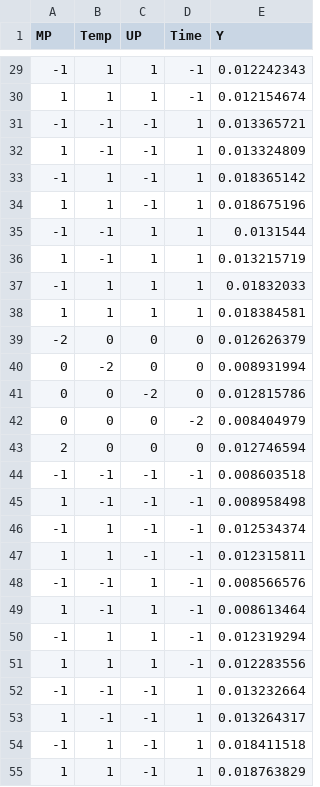
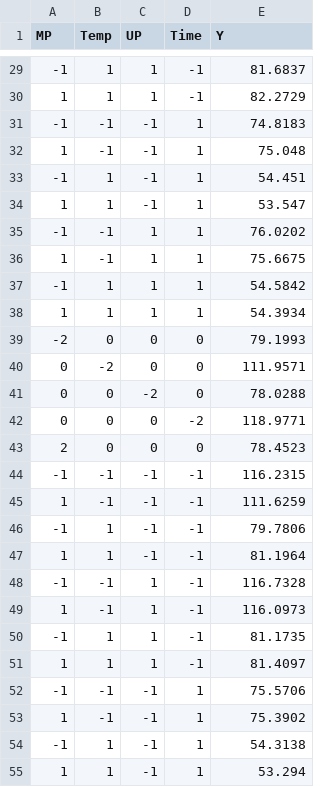
Before and after one commit to Jaimemosg/DataExamples, a CSV file: juice_EColi_CCD.csv, drawn as a sheet; only a part is shown, gaps mark what is left out; the diff covers the shown part only.

```diff
--- a/juice_EColi_CCD.csv
+++ b/juice_EColi_CCD.csv
@@ -29,27 +29,27 @@ MP,Temp,UP,Time,Y
--1,1,1,-1,0.012242343
-1,1,1,-1,0.012154674
--1,-1,-1,1,0.013365721
-1,-1,-1,1,0.013324809
--1,1,-1,1,0.018365142
-1,1,-1,1,0.018675196
--1,-1,1,1,0.0131544
-1,-1,1,1,0.013215719
--1,1,1,1,0.01832033
-1,1,1,1,0.018384581
--2,0,0,0,0.012626379
-0,-2,0,0,0.008931994
-0,0,-2,0,0.012815786
-0,0,0,-2,0.008404979
-2,0,0,0,0.012746594
--1,-1,-1,-1,0.008603518
-1,-1,-1,-1,0.008958498
--1,1,-1,-1,0.012534374
-1,1,-1,-1,0.012315811
--1,-1,1,-1,0.008566576
-1,-1,1,-1,0.008613464
--1,1,1,-1,0.012319294
-1,1,1,-1,0.012283556
--1,-1,-1,1,0.013232664
-1,-1,-1,1,0.013264317
--1,1,-1,1,0.018411518
-1,1,-1,1,0.018763829
+-1,1,1,-1,81.6837
+1,1,1,-1,82.2729
+-1,-1,-1,1,74.8183
+1,-1,-1,1,75.048
+-1,1,-1,1,54.451
+1,1,-1,1,53.547
+-1,-1,1,1,76.0202
+1,-1,1,1,75.6675
+-1,1,1,1,54.5842
+1,1,1,1,54.3934
+-2,0,0,0,79.1993
+0,-2,0,0,111.9571
+0,0,-2,0,78.0288
+0,0,0,-2,118.9771
+2,0,0,0,78.4523
+-1,-1,-1,-1,116.2315
+1,-1,-1,-1,111.6259
+-1,1,-1,-1,79.7806
+1,1,-1,-1,81.1964
+-1,-1,1,-1,116.7328
+1,-1,1,-1,116.0973
+-1,1,1,-1,81.1735
+1,1,1,-1,81.4097
+-1,-1,-1,1,75.5706
+1,-1,-1,1,75.3902
+-1,1,-1,1,54.3138
+1,1,-1,1,53.294
```
Also changed, not shown: 64 edited cells elsewhere in this file, 1 other file.
